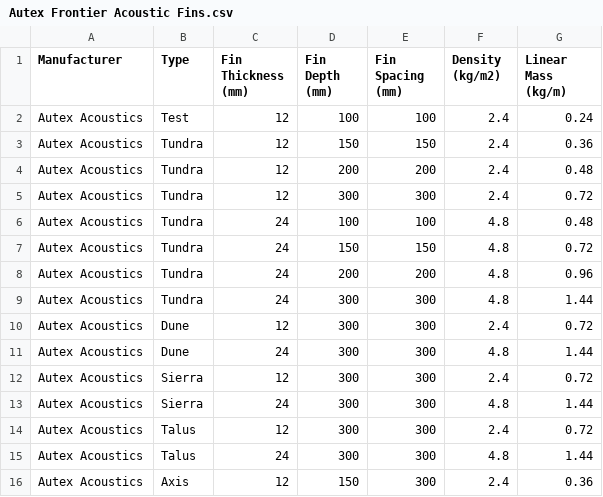
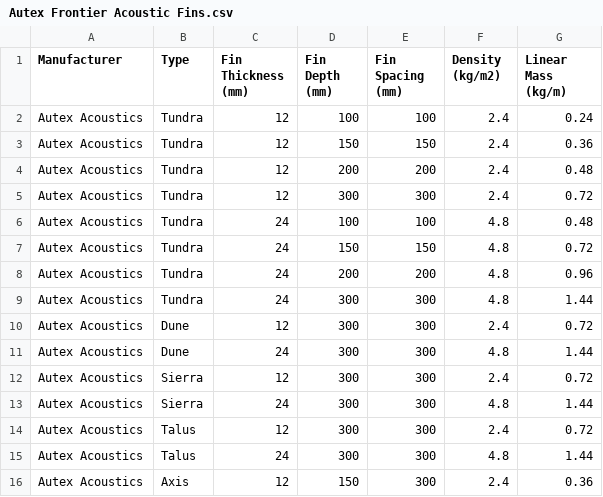
Before and after one commit to BVT-Engineering/Product_Information, a CSV file: product_information/data/Autex Frontier Acoustic Fins.csv, drawn as a sheet.

Commit message:
Update Autex Frontier Acoustic Fins.csv

```diff
--- a/product_information/data/Autex Frontier Acoustic Fins.csv
+++ b/product_information/data/Autex Frontier Acoustic Fins.csv
@@ -1,3 +1,3 @@
 Manufacturer,Type,Fin Thickness (mm),Fin Depth (mm),Fin Spacing (mm),Density (kg/m2),Linear Mass (kg/m)
-Autex Acoustics,Test,12,100,100,2.4,0.24
+Autex Acoustics,Tundra,12,100,100,2.4,0.24
 Autex Acoustics,Tundra,12,150,150,2.4,0.36
```
